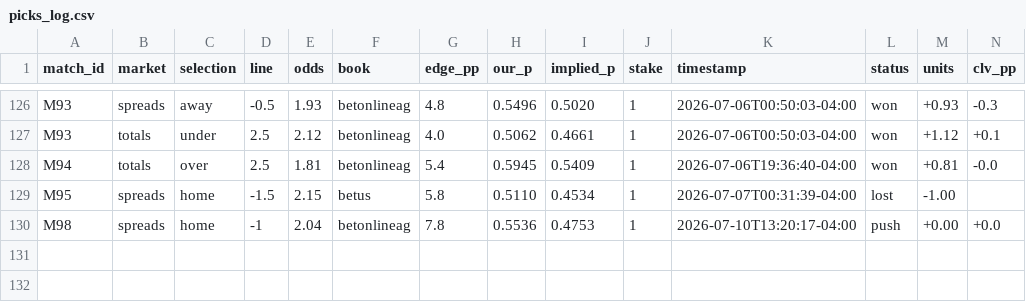
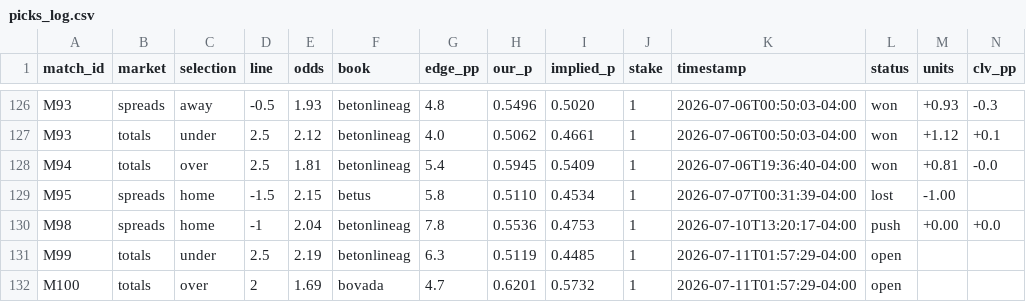
Before and after one commit to alxgriff/wc26-hub, a CSV file: data/picks_log.csv, drawn as a sheet; only a part is shown, gaps mark what is left out; the diff names each change by its address in the sheet, - before the commit and + after, or states it on an @@ line.

```diff
--- a/data/picks_log.csv
+++ b/data/picks_log.csv
+row 131: M99 | totals | under | 2.5 | 2.19 | betonlineag | 6.3 | 0.5119 | 0.4485 | 1 | 2026-07-11T01:57:29-04:00 | open
+row 132: M100 | totals | over | 2 | 1.69 | bovada | 4.7 | 0.6201 | 0.5732 | 1 | 2026-07-11T01:57:29-04:00 | open
```
Also changed, not shown: data/ko_predictions_log.csv, 11 other files.
